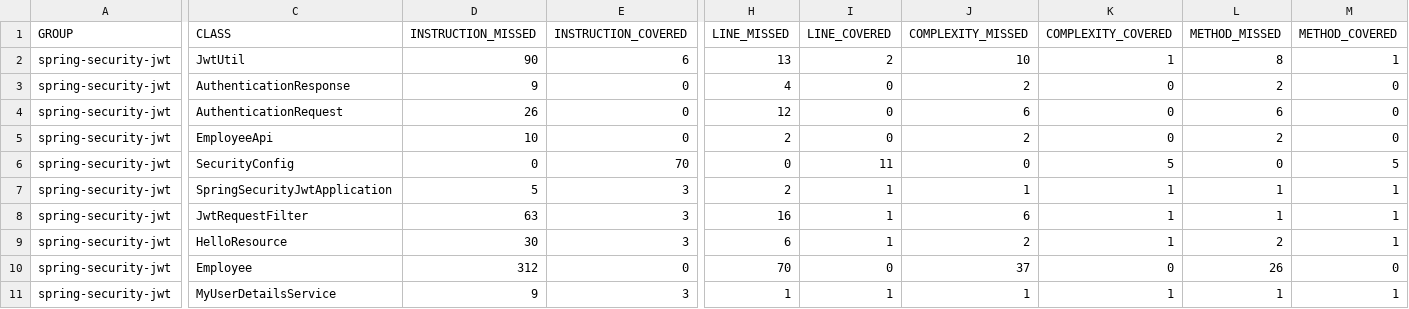
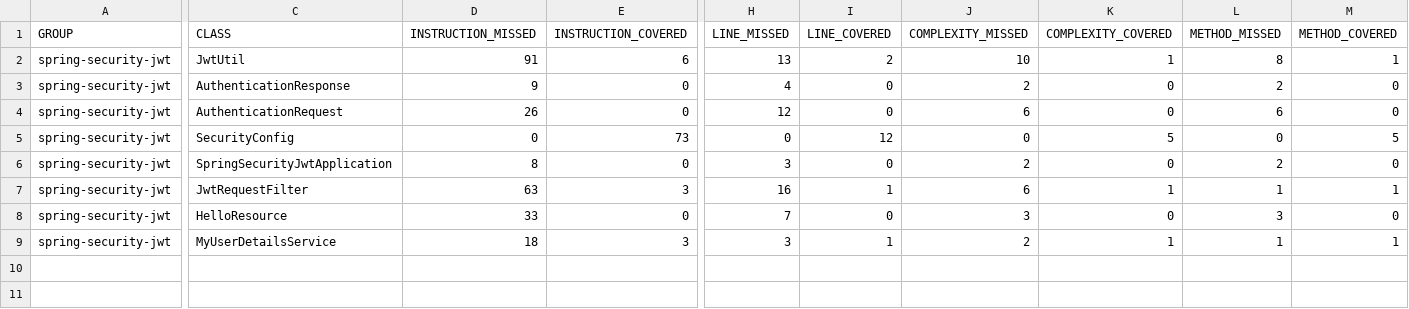
Before and after one commit to paryushjain/SpringBoot-JWT, a CSV file: target/site/jacoco/jacoco.csv, drawn as a sheet; only a part is shown, gaps mark what is left out; removed rows and columns are numbered as before the commit, all else as after; rows hold the shown columns only; the diff covers the shown part only; the diff names each change by its address in the sheet, - before the commit and + after, or states it on an @@ line.

```diff
--- a/target/site/jacoco/jacoco.csv
+++ b/target/site/jacoco/jacoco.csv
-D2 (INSTRUCTION_MISSED): 90
+D2 (INSTRUCTION_MISSED): 91
-row 5: spring-security-jwt | EmployeeApi | 10 | 0 | 2 | 0 | 2 | 0 | 2 | 0
-E5 (INSTRUCTION_COVERED): 70
+E5 (INSTRUCTION_COVERED): 73
-I5 (LINE_COVERED): 11
+I5 (LINE_COVERED): 12
-D6 (INSTRUCTION_MISSED): 5
+D6 (INSTRUCTION_MISSED): 8
-E6 (INSTRUCTION_COVERED): 3
+E6 (INSTRUCTION_COVERED): 0
-H6 (LINE_MISSED): 2
+H6 (LINE_MISSED): 3
-I6 (LINE_COVERED): 1
+I6 (LINE_COVERED): 0
-J6 (COMPLEXITY_MISSED): 1
+J6 (COMPLEXITY_MISSED): 2
-K6 (COMPLEXITY_COVERED): 1
+K6 (COMPLEXITY_COVERED): 0
-L6 (METHOD_MISSED): 1
+L6 (METHOD_MISSED): 2
-M6 (METHOD_COVERED): 1
+M6 (METHOD_COVERED): 0
-D8 (INSTRUCTION_MISSED): 30
+D8 (INSTRUCTION_MISSED): 33
-E8 (INSTRUCTION_COVERED): 3
+E8 (INSTRUCTION_COVERED): 0
-H8 (LINE_MISSED): 6
+H8 (LINE_MISSED): 7
-I8 (LINE_COVERED): 1
+I8 (LINE_COVERED): 0
-J8 (COMPLEXITY_MISSED): 2
+J8 (COMPLEXITY_MISSED): 3
-K8 (COMPLEXITY_COVERED): 1
+K8 (COMPLEXITY_COVERED): 0
-L8 (METHOD_MISSED): 2
+L8 (METHOD_MISSED): 3
-M8 (METHOD_COVERED): 1
+M8 (METHOD_COVERED): 0
-row 10: spring-security-jwt | Employee | 312 | 0 | 70 | 0 | 37 | 0 | 26 | 0
-D9 (INSTRUCTION_MISSED): 9
+D9 (INSTRUCTION_MISSED): 18
-H9 (LINE_MISSED): 1
+H9 (LINE_MISSED): 3
-J9 (COMPLEXITY_MISSED): 1
+J9 (COMPLEXITY_MISSED): 2
```
Also changed, not shown: 1 edited cell elsewhere in this file, 42 other files.
